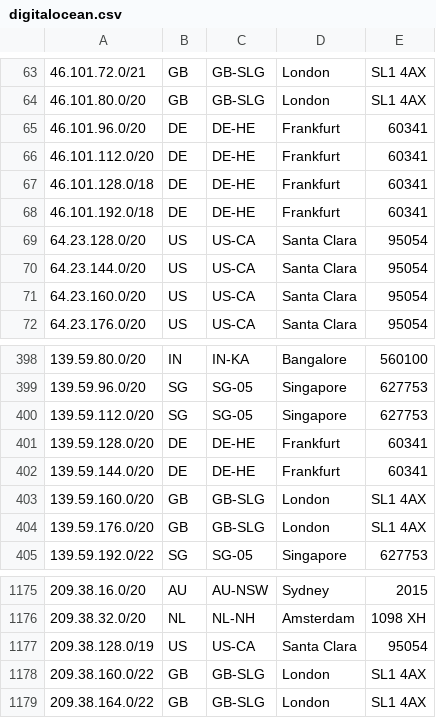
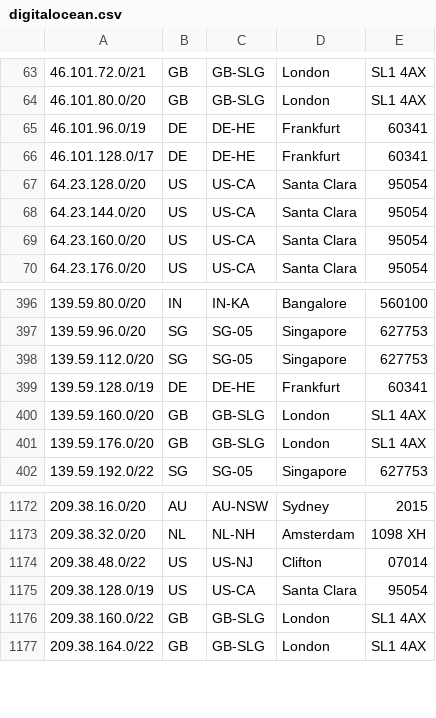
Before and after one commit to femueller/cloud-ip-ranges, a CSV file: digitalocean.csv, drawn as a sheet; only a part is shown, gaps mark what is left out.

```diff
--- a/digitalocean.csv
+++ b/digitalocean.csv
@@ -64,6 +64,4 @@
 46.101.80.0/20,GB,GB-SLG,London,SL1 4AX
-46.101.96.0/20,DE,DE-HE,Frankfurt,60341
-46.101.112.0/20,DE,DE-HE,Frankfurt,60341
-46.101.128.0/18,DE,DE-HE,Frankfurt,60341
-46.101.192.0/18,DE,DE-HE,Frankfurt,60341
+46.101.96.0/19,DE,DE-HE,Frankfurt,60341
+46.101.128.0/17,DE,DE-HE,Frankfurt,60341
 64.23.128.0/20,US,US-CA,Santa Clara,95054
@@ -400,4 +398,3 @@
 139.59.112.0/20,SG,SG-05,Singapore,627753
-139.59.128.0/20,DE,DE-HE,Frankfurt,60341
-139.59.144.0/20,DE,DE-HE,Frankfurt,60341
+139.59.128.0/19,DE,DE-HE,Frankfurt,60341
 139.59.160.0/20,GB,GB-SLG,London,SL1 4AX
@@ -1176,2 +1173,3 @@
 209.38.32.0/20,NL,NL-NH,Amsterdam,1098 XH
+209.38.48.0/22,US,US-NJ,Clifton,07014
 209.38.128.0/19,US,US-CA,Santa Clara,95054
```
Also changed, not shown: 3 other files.
